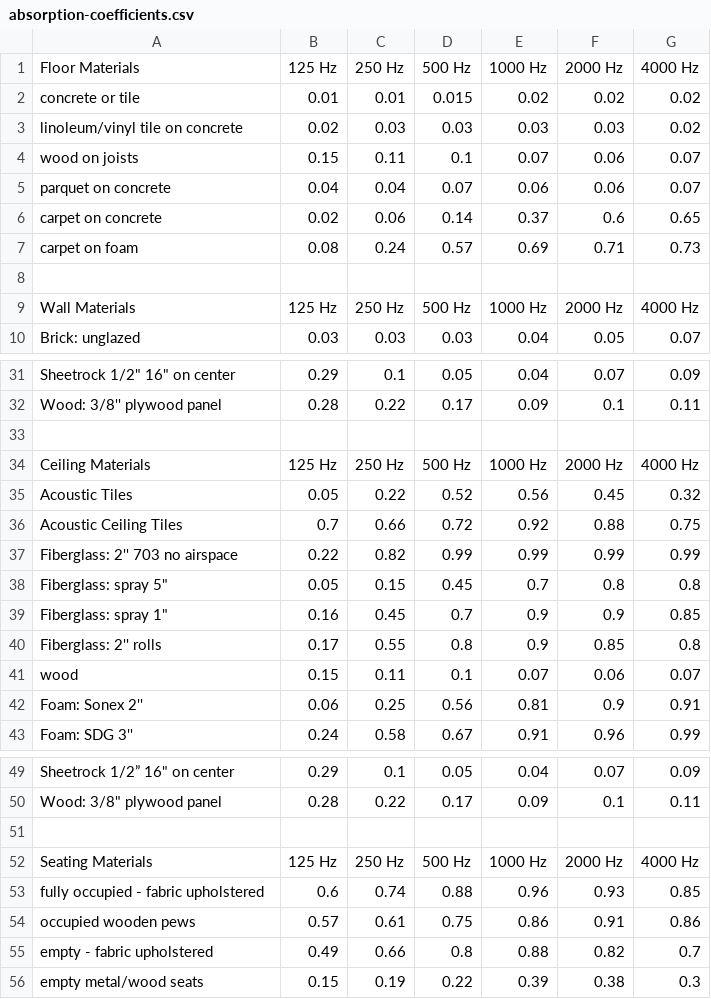
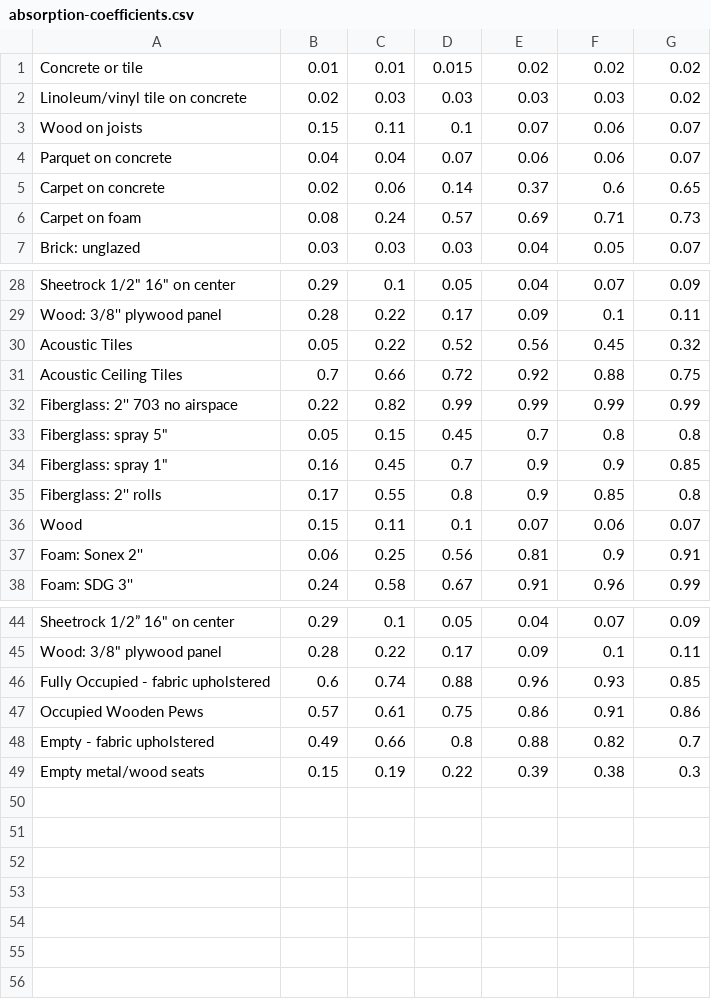
Before and after one commit to MuffinUprising/Tangent, a CSV file: Tangent/absorption-coefficients.csv, drawn as a sheet; only a part is shown, gaps mark what is left out.

```diff
--- a/Tangent/absorption-coefficients.csv
+++ b/Tangent/absorption-coefficients.csv
@@ -1,10 +1,7 @@
-Floor Materials,  125 Hz,  250 Hz,  500 Hz,1000 Hz,2000 Hz,4000 Hz
-concrete or tile,0.01,0.01,0.015,0.02,0.02,0.02
-linoleum/vinyl tile on concrete,0.02,0.03,0.03,0.03,0.03,0.02
-wood on joists,0.15,0.11,0.1,0.07,0.06,0.07
-parquet on concrete,0.04,0.04,0.07,0.06,0.06,0.07
-carpet on concrete,0.02,0.06,0.14,0.37,0.6,0.65
-carpet on foam,0.08,0.24,0.57,0.69,0.71,0.73
-,,,,,,
-Wall Materials,  125 Hz,  250 Hz,  500 Hz,1000 Hz,2000 Hz,4000 Hz
+Concrete or tile,0.01,0.01,0.015,0.02,0.02,0.02
+Linoleum/vinyl tile on concrete,0.02,0.03,0.03,0.03,0.03,0.02
+Wood on joists,0.15,0.11,0.1,0.07,0.06,0.07
+Parquet on concrete,0.04,0.04,0.07,0.06,0.06,0.07
+Carpet on concrete,0.02,0.06,0.14,0.37,0.6,0.65
+Carpet on foam,0.08,0.24,0.57,0.69,0.71,0.73
 Brick: unglazed,0.03,0.03,0.03,0.04,0.05,0.07
@@ -32,4 +29,2 @@ Sheetrock 1/2" 16" on center,0.29,0.1,0.05,0.04,0.07,0.09
 Wood: 3/8'' plywood panel,0.28,0.22,0.17,0.09,0.1,0.11
-,,,,,,
-Ceiling Materials,  125 Hz,  250 Hz,  500 Hz,1000 Hz,2000 Hz,4000 Hz
 Acoustic Tiles,0.05,0.22,0.52,0.56,0.45,0.32
@@ -40,3 +35,3 @@ Fiberglass: spray 1",0.16,0.45,0.7,0.9,0.9,0.85
 Fiberglass: 2'' rolls,0.17,0.55,0.8,0.9,0.85,0.8
-wood,0.15,0.11,0.1,0.07,0.06,0.07
+Wood,0.15,0.11,0.1,0.07,0.06,0.07
 Foam: Sonex 2'',0.06,0.25,0.56,0.81,0.9,0.91
@@ -50,7 +45,5 @@ Sheetrock 1/2” 16" on center,0.29,0.1,0.05,0.04,0.07,0.09
 Wood: 3/8" plywood panel,0.28,0.22,0.17,0.09,0.1,0.11
-,,,,,,
-Seating Materials,  125 Hz,  250 Hz,  500 Hz,1000 Hz,2000 Hz,4000 Hz
-fully occupied - fabric upholstered,0.6,0.74,0.88,0.96,0.93,0.85
-occupied wooden pews,0.57,0.61,0.75,0.86,0.91,0.86
-empty - fabric upholstered,0.49,0.66,0.8,0.88,0.82,0.7
-empty metal/wood seats,0.15,0.19,0.22,0.39,0.38,0.3
+Fully Occupied - fabric upholstered,0.6,0.74,0.88,0.96,0.93,0.85
+Occupied Wooden Pews,0.57,0.61,0.75,0.86,0.91,0.86
+Empty - fabric upholstered,0.49,0.66,0.8,0.88,0.82,0.7
+Empty metal/wood seats,0.15,0.19,0.22,0.39,0.38,0.3
```
Also changed, not shown: 22 other files.
